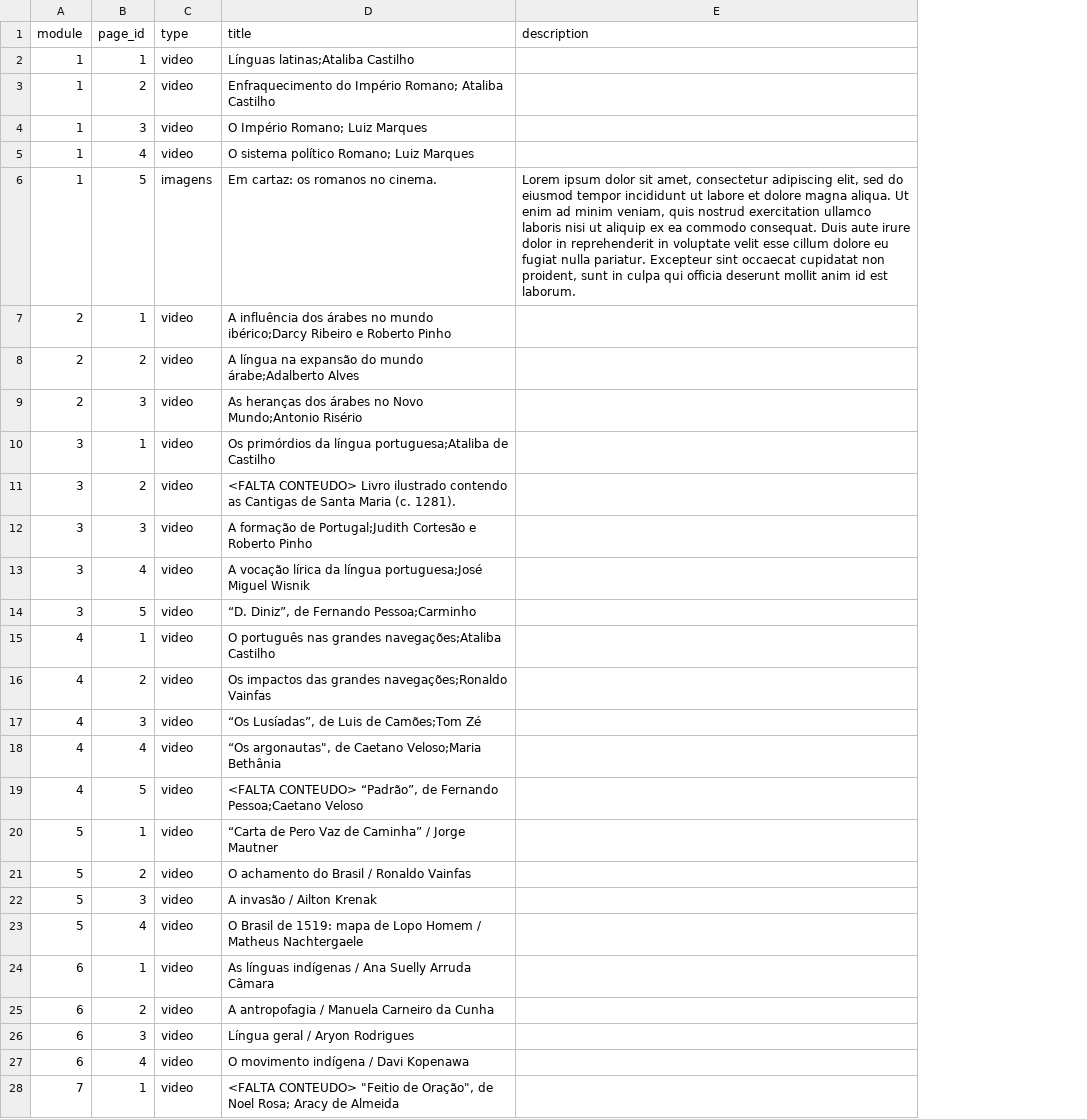
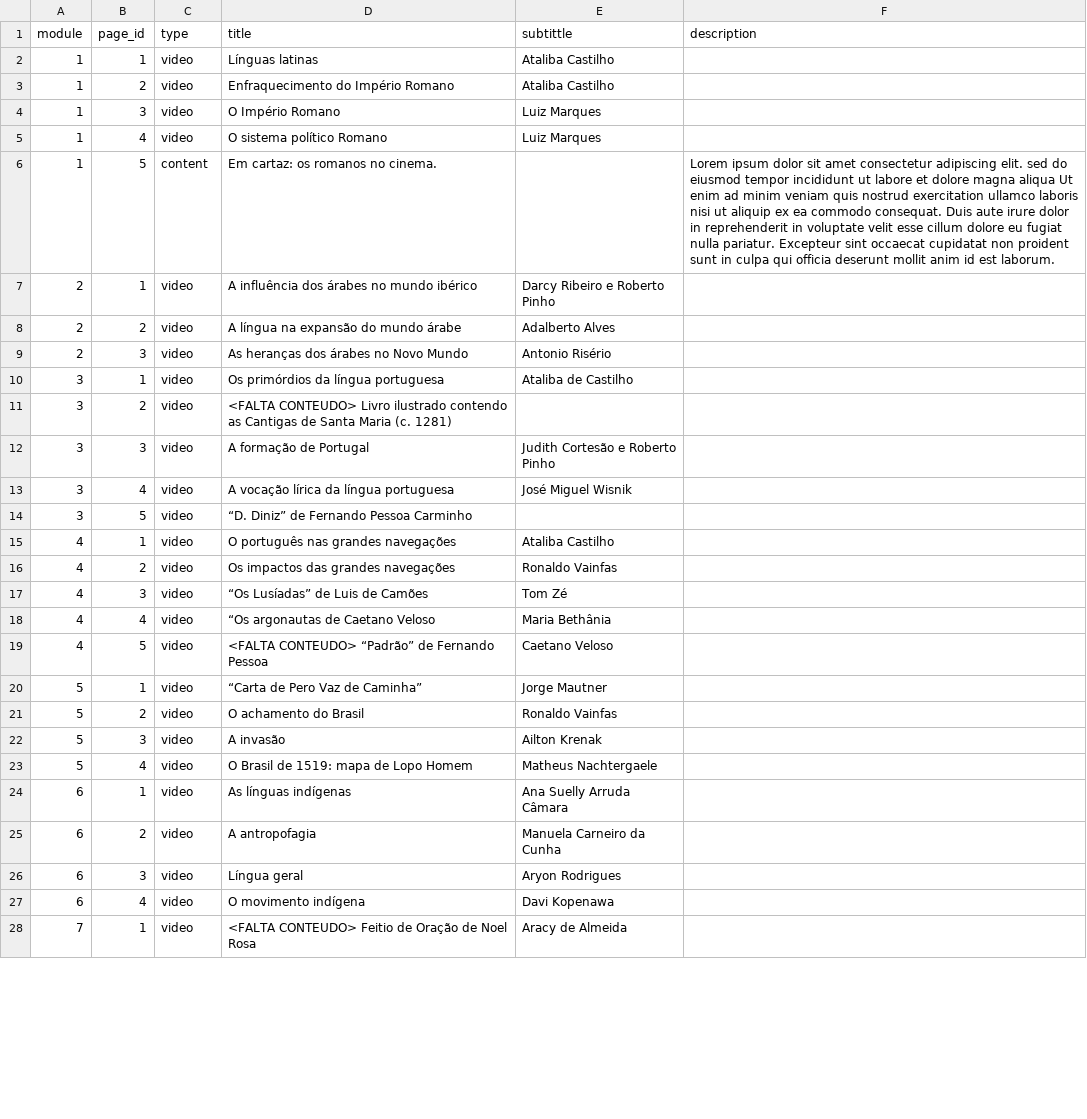
Before and after one commit to hugoluc/linhaDoTempo, a CSV file: extras/paginas.csv, drawn as a sheet; only a part is shown; addresses are those after the commit; the diff covers the shown part only; the diff names each change by its address in the sheet, - before the commit and + after, or states it on an @@ line.

Commit message:
Ajustando tabela de conteudo com subtitulo

```diff
--- a/extras/paginas.csv
+++ b/extras/paginas.csv
+column E (subtittle), rows 2-28: Ataliba Castilho | Ataliba Castilho | Luiz Marques | Luiz Marques |  | Darcy Ribeiro e Roberto Pinho | Adalberto Alves | Antonio Risério | Ataliba de Castilho |  | Judith Cortesão e Roberto Pinho | José Miguel Wisnik |  | Ataliba Castilho | Ronaldo Vainfas | Tom Zé | Maria Bethânia | Caetano Veloso | Jorge Mautner | Ronaldo Vainfas | Ailton Krenak | Matheus Nachtergaele | Ana Suelly Arruda Câmara | Manuela Carneiro da Cunha | Aryon Rodrigues | Davi Kopenawa | Aracy de Almeida
-D2 (title): Línguas latinas;Ataliba Castilho
+D2 (title): Línguas latinas
-D3 (title): Enfraquecimento do Império Romano; Ataliba Castilho
+D3 (title): Enfraquecimento do Império Romano
-D4 (title): O Império Romano; Luiz Marques
+D4 (title): O Império Romano
-D5 (title): O sistema político Romano; Luiz Marques
+D5 (title): O sistema político Romano
-C6 (type): imagens
+C6 (type): content
-F6 (description): …dolor sit amet, consectetur adipiscing elit, sed do eiusmod tempor incididunt ut labore et dolore magna aliqua. Ut enim ad minim veniam, quis nostrud exercitation ullamco laboris nisi ut aliquip ex ea commodo consequat. Duis aute irure dolor in reprehenderit in voluptate velit esse cillum dolore eu fugiat nulla pariatur. Excepteur sint occaecat cupidatat non proident, sunt in…
+F6 (description): …dolor sit amet consectetur adipiscing elit. sed do eiusmod tempor incididunt ut labore et dolore magna aliqua Ut enim ad minim veniam quis nostrud exercitation ullamco laboris nisi ut aliquip ex ea commodo consequat. Duis aute irure dolor in reprehenderit in voluptate velit esse cillum dolore eu fugiat nulla pariatur. Excepteur sint occaecat cupidatat non proident sunt in…
-D7 (title): …no mundo ibérico;Darcy Ribeiro e Roberto Pinho
+D7 (title): …no mundo ibérico
-D8 (title): A língua na expansão do mundo árabe;Adalberto Alves
+D8 (title): A língua na expansão do mundo árabe
-D9 (title): As heranças dos árabes no Novo Mundo;Antonio Risério
+D9 (title): As heranças dos árabes no Novo Mundo
-D10 (title): Os primórdios da língua portuguesa;Ataliba de Castilho
+D10 (title): Os primórdios da língua portuguesa
-D11 (title): …Maria (c. 1281).
+D11 (title): …Maria (c. 1281)
-D12 (title): A formação de Portugal;Judith Cortesão e Roberto Pinho
+D12 (title): A formação de Portugal
-D13 (title): …da língua portuguesa;José Miguel Wisnik
+D13 (title): …da língua portuguesa
-D14 (title): “D. Diniz”, de Fernando Pessoa;Carminho
+D14 (title): “D. Diniz” de Fernando Pessoa Carminho
-D15 (title): O português nas grandes navegações;Ataliba Castilho
+D15 (title): O português nas grandes navegações
-D16 (title): Os impactos das grandes navegações;Ronaldo Vainfas
+D16 (title): Os impactos das grandes navegações
-D17 (title): “Os Lusíadas”, de Luis de Camões;Tom Zé
+D17 (title): “Os Lusíadas” de Luis de Camões
-D18 (title): “Os argonautas", de Caetano Veloso;Maria Bethânia
+D18 (title): “Os argonautas de Caetano Veloso
-D19 (title): <FALTA CONTEUDO> “Padrão”, de Fernando Pessoa;Caetano Veloso
+D19 (title): <FALTA CONTEUDO> “Padrão” de Fernando Pessoa
-D20 (title): “Carta de Pero Vaz de Caminha” / Jorge Mautner
+D20 (title): “Carta de Pero Vaz de Caminha”
-D21 (title): O achamento do Brasil / Ronaldo Vainfas
+D21 (title): O achamento do Brasil
-D22 (title): A invasão / Ailton Krenak
+D22 (title): A invasão
-D23 (title): …Lopo Homem / Matheus Nachtergaele
+D23 (title): …Lopo Homem
-D24 (title): As línguas indígenas / Ana Suelly Arruda Câmara
+D24 (title): As línguas indígenas
-D25 (title): A antropofagia / Manuela Carneiro da Cunha
+D25 (title): A antropofagia
-D26 (title): Língua geral / Aryon Rodrigues
+D26 (title): Língua geral
-D27 (title): O movimento indígena / Davi Kopenawa
+D27 (title): O movimento indígena
-D28 (title): <FALTA CONTEUDO> "Feitio de Oração", de Noel Rosa; Aracy de Almeida
+D28 (title): <FALTA CONTEUDO> Feitio de Oração de Noel Rosa
```
Also changed, not shown: 47 edited cells elsewhere in this file, 5 other files.
